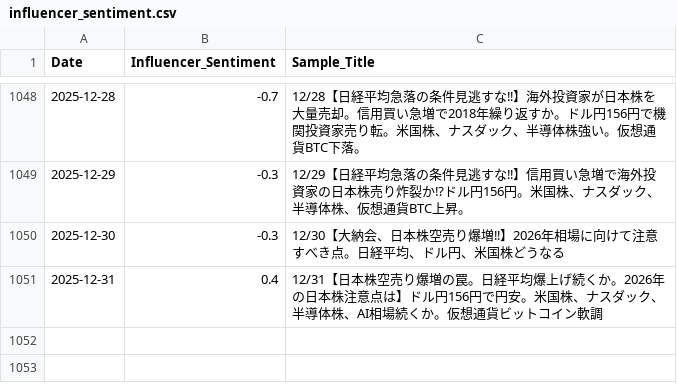
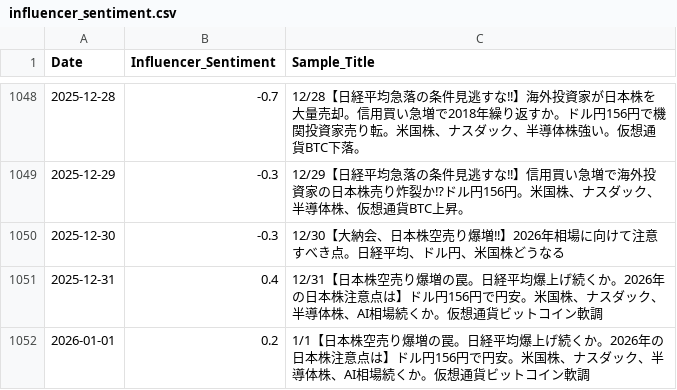
Before and after one commit to daisei0311/prediction_stock, a CSV file: data/raw/influencer_sentiment.csv, drawn as a sheet; only a part is shown, gaps mark what is left out; the diff names each change by its address in the sheet, - before the commit and + after, or states it on an @@ line.

```diff
--- a/data/raw/influencer_sentiment.csv
+++ b/data/raw/influencer_sentiment.csv
+row 1052: 2026-01-01 | 0.2 | 1/1【日本株空売り爆増の罠。日経平均爆上げ続くか。2026年の日本株注意点は】ドル円156円で円安。米国株、ナスダック、半導体株、AI相場続くか。仮想通貨ビットコイン軟調
```
Also changed, not shown: data/raw/SP500.csv, data/raw/US10Y.csv, 3 other files.
